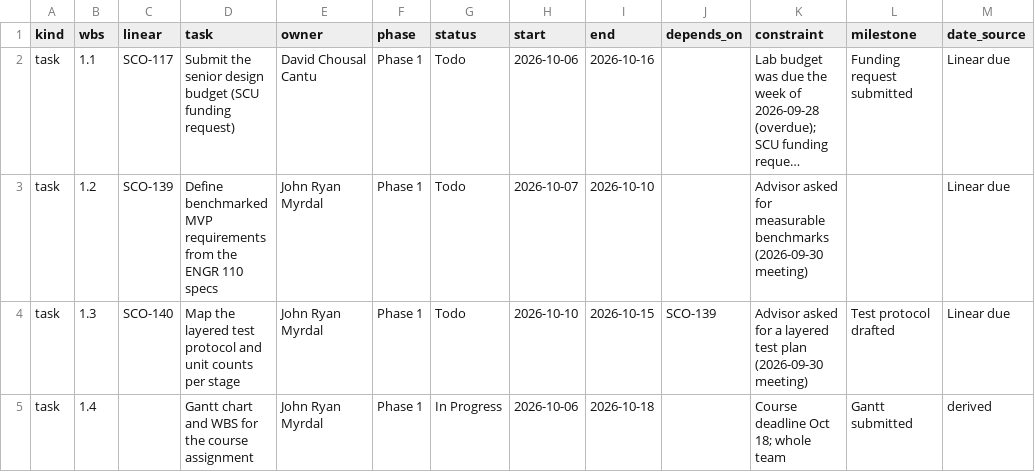
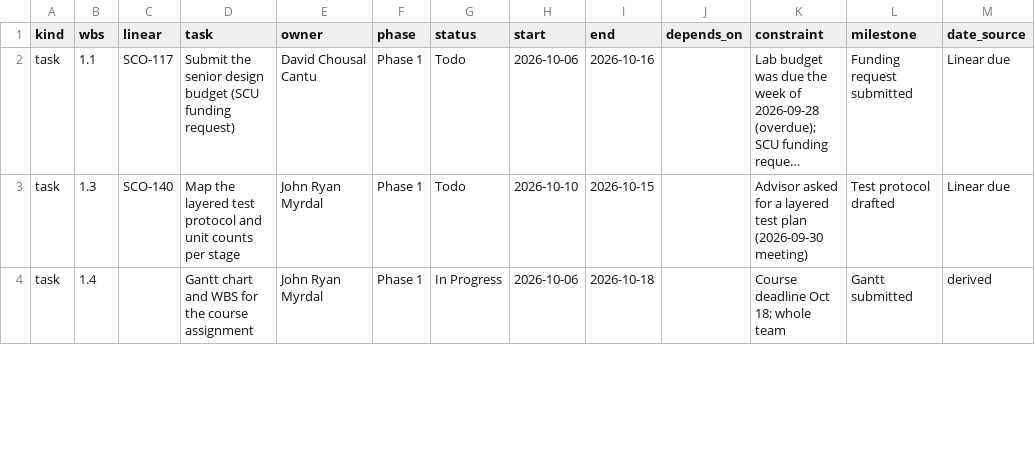
Before and after one commit to David-Chousal/S.C.O.U.T., a CSV file: docs/planning/wbs-tasks.csv, drawn as a sheet; only a part is shown; long unchanged cells end in …; removed rows and columns are numbered as before the commit, all else as after; the diff covers the shown part only; the diff names each change by its address in the sheet, - before the commit and + after, or states it on an @@ line.

```diff
--- a/docs/planning/wbs-tasks.csv
+++ b/docs/planning/wbs-tasks.csv
-row 3: task | 1.2 | SCO-139 | Define benchmarked MVP requirements from the ENGR 110 specs | John Ryan Myrdal | Phase 1 | Todo | 2026-10-07 | 2026-10-10 |  | Advisor asked for measurable benchmarks (2026-09-30 meeting) |  | Linear due
-J3 (depends_on): SCO-139
+J3 (depends_on): (empty)
```
Also changed, not shown: 1 removed row and 4 edited cells elsewhere in this file, 8 other files.
